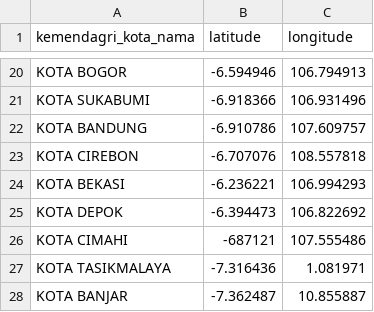
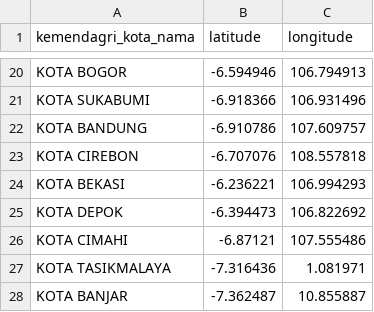
Before and after one commit to 2spo0ky5me/TSP, a CSV file: coord.csv, drawn as a sheet; only a part is shown, gaps mark what is left out.

Commit message:
Update coord.csv

```diff
--- a/coord.csv
+++ b/coord.csv
@@ -25,3 +25,3 @@ KOTA BEKASI;-6.236221;106.994293
 KOTA DEPOK;-6.394473;106.822692
-KOTA CIMAHI;-687121;107.555486
+KOTA CIMAHI;-6.87121;107.555486
 KOTA TASIKMALAYA;-7.316436;1.081971
```
